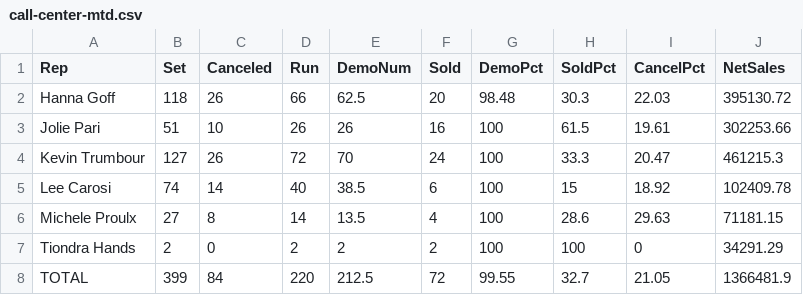
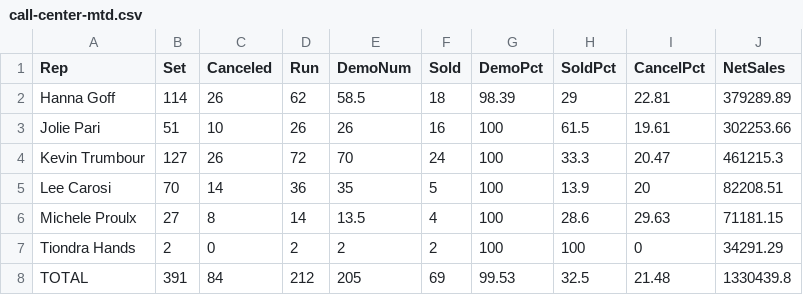
Before and after one commit to SeanSenno/rebath-call-center-dashboard, a CSV file: data/call-center-mtd.csv, drawn as a sheet.

Commit message:
Daily call center data update

```diff
--- a/data/call-center-mtd.csv
+++ b/data/call-center-mtd.csv
@@ -1,8 +1,8 @@
 Rep,Set,Canceled,Run,DemoNum,Sold,DemoPct,SoldPct,CancelPct,NetSales
-Hanna Goff,118,26,66,62.5,20,98.48,30.3,22.03,395130.72
+Hanna Goff,114,26,62,58.5,18,98.39,29,22.81,379289.89
 Jolie Pari,51,10,26,26,16,100,61.5,19.61,302253.66
 Kevin Trumbour,127,26,72,70,24,100,33.3,20.47,461215.3
-Lee Carosi,74,14,40,38.5,6,100,15,18.92,102409.78
+Lee Carosi,70,14,36,35,5,100,13.9,20,82208.51
 Michele Proulx,27,8,14,13.5,4,100,28.6,29.63,71181.15
 Tiondra Hands,2,0,2,2,2,100,100,0,34291.29
-TOTAL,399,84,220,212.5,72,99.55,32.7,21.05,1366481.9
+TOTAL,391,84,212,205,69,99.53,32.5,21.48,1330439.8
```
